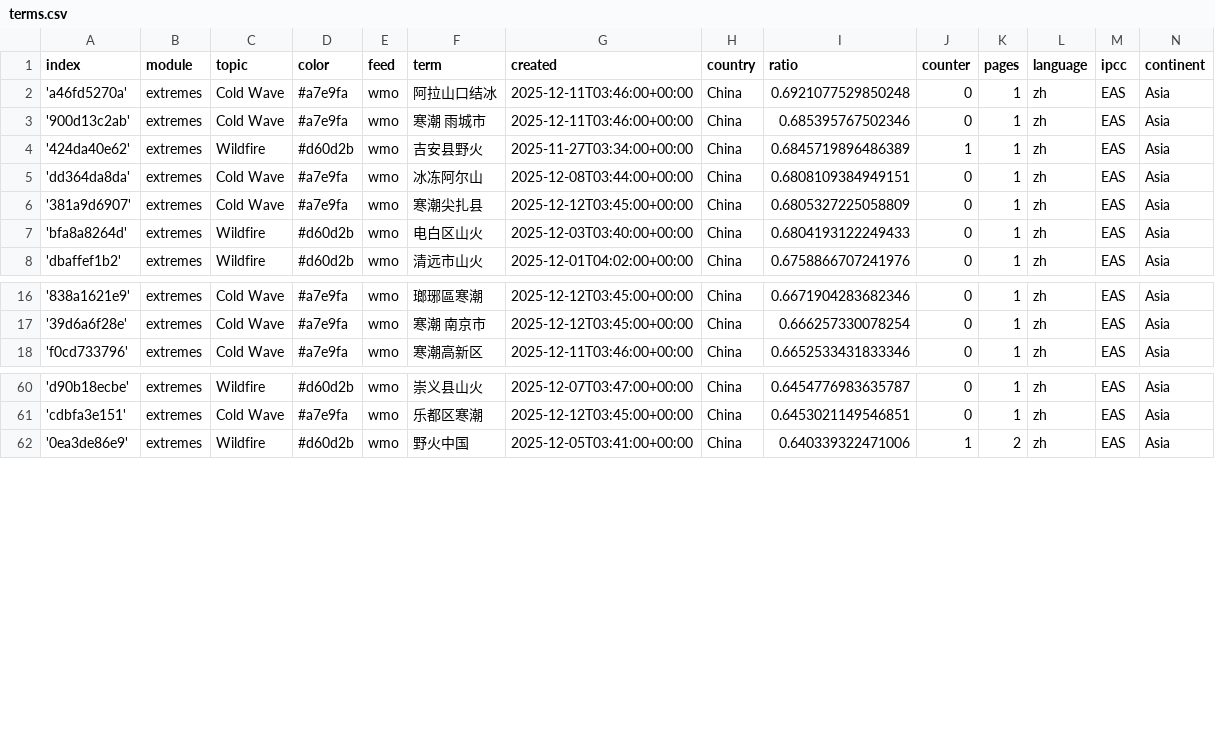
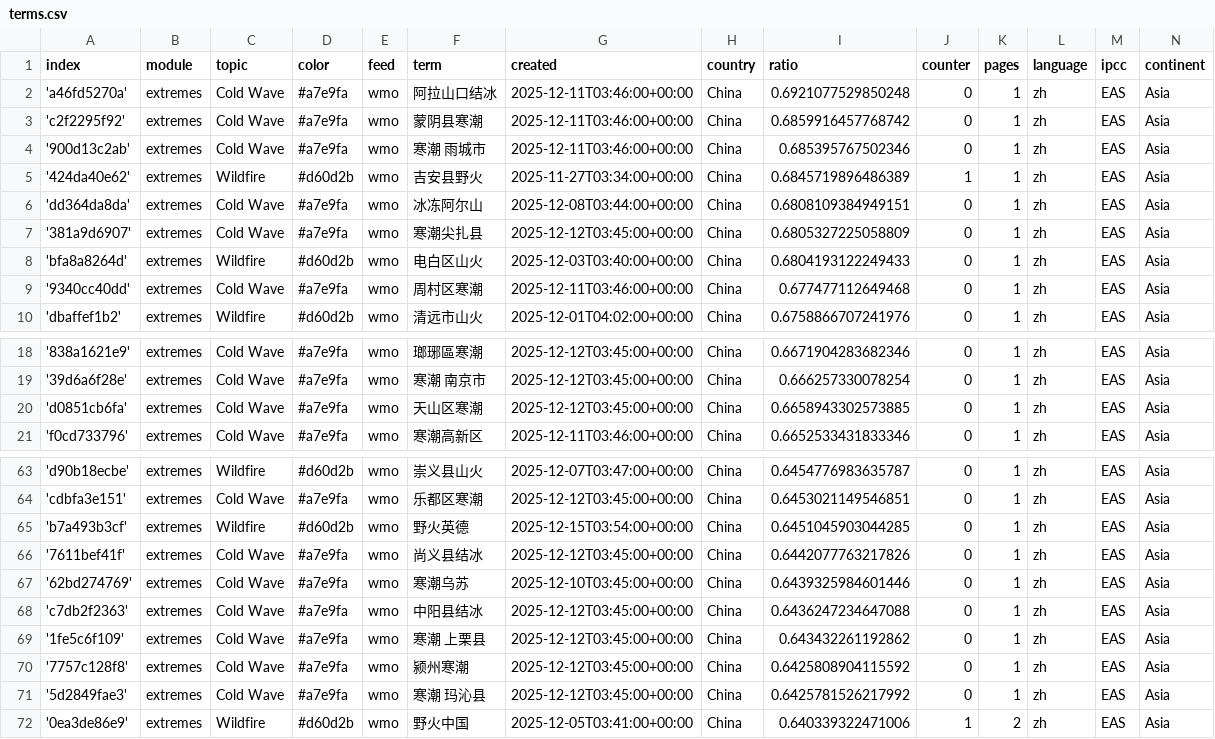
Before and after one commit to tapio-22-Digitale-Methoden-News/chineseExtremes, a CSV file: terms.csv, drawn as a sheet; only a part is shown, gaps mark what is left out; the diff names each change by its address in the sheet, - before the commit and + after, or states it on an @@ line.

Commit message:
Commit from GitHub Actions (import:0.0)

```diff
--- a/terms.csv
+++ b/terms.csv
+row 3: 'c2f2295f92' | extremes | Cold Wave | #a7e9fa | wmo | 蒙阴县寒潮 | 2025-12-11T03:46:00+00:00 | China | 0.6859916457768742 | 0 | 1 | zh | EAS | Asia
+row 9: '9340cc40dd' | extremes | Cold Wave | #a7e9fa | wmo | 周村区寒潮 | 2025-12-11T03:46:00+00:00 | China | 0.677477112649468 | 0 | 1 | zh | EAS | Asia
+row 20: 'd0851cb6fa' | extremes | Cold Wave | #a7e9fa | wmo | 天山区寒潮 | 2025-12-12T03:45:00+00:00 | China | 0.6658943302573885 | 0 | 1 | zh | EAS | Asia
+row 65: 'b7a493b3cf' | extremes | Wildfire | #d60d2b | wmo | 野火英德 | 2025-12-15T03:54:00+00:00 | China | 0.6451045903044285 | 0 | 1 | zh | EAS | Asia
+row 66: '7611bef41f' | extremes | Cold Wave | #a7e9fa | wmo | 尚义县结冰 | 2025-12-12T03:45:00+00:00 | China | 0.6442077763217826 | 0 | 1 | zh | EAS | Asia
+row 67: '62bd274769' | extremes | Cold Wave | #a7e9fa | wmo | 寒潮乌苏 | 2025-12-10T03:45:00+00:00 | China | 0.6439325984601446 | 0 | 1 | zh | EAS | Asia
+row 68: 'c7db2f2363' | extremes | Cold Wave | #a7e9fa | wmo | 中阳县结冰 | 2025-12-12T03:45:00+00:00 | China | 0.6436247234647088 | 0 | 1 | zh | EAS | Asia
+row 69: '1fe5c6f109' | extremes | Cold Wave | #a7e9fa | wmo | 寒潮 上栗县 | 2025-12-12T03:45:00+00:00 | China | 0.643432261192862 | 0 | 1 | zh | EAS | Asia
+row 70: '7757c128f8' | extremes | Cold Wave | #a7e9fa | wmo | 颍州寒潮 | 2025-12-12T03:45:00+00:00 | China | 0.6425808904115592 | 0 | 1 | zh | EAS | Asia
+row 71: '5d2849fae3' | extremes | Cold Wave | #a7e9fa | wmo | 寒潮 玛沁县 | 2025-12-12T03:45:00+00:00 | China | 0.6425781526217992 | 0 | 1 | zh | EAS | Asia
```
